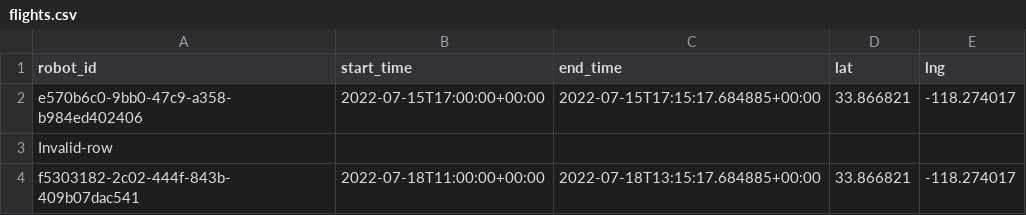
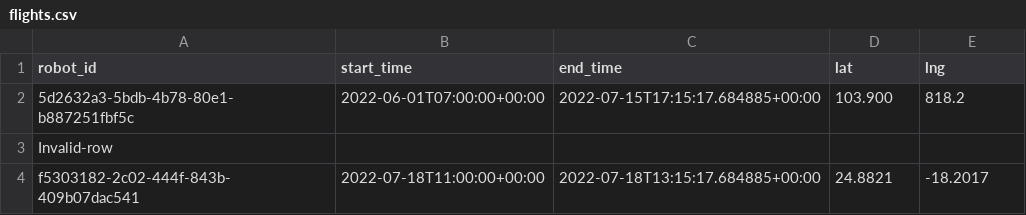
Before and after one commit to rpparas/flight_log, a CSV file: examples/flights.csv, drawn as a sheet.

Commit message:
Update postgres sample data

```diff
--- a/examples/flights.csv
+++ b/examples/flights.csv
@@ -1,4 +1,4 @@
 robot_id,start_time,end_time,lat,lng
-e570b6c0-9bb0-47c9-a358-b984ed402406,2022-07-15T17:00:00+00:00,2022-07-15T17:15:17.684885+00:00,33.866821,-118.274017
+5d2632a3-5bdb-4b78-80e1-b887251fbf5c,2022-06-01T07:00:00+00:00,2022-07-15T17:15:17.684885+00:00,103.900,818.2
 Invalid-row,,,,
-f5303182-2c02-444f-843b-409b07dac541,2022-07-18T11:00:00+00:00,2022-07-18T13:15:17.684885+00:00,33.866821,-118.274017
+f5303182-2c02-444f-843b-409b07dac541,2022-07-18T11:00:00+00:00,2022-07-18T13:15:17.684885+00:00,24.8821,-18.2017
```
